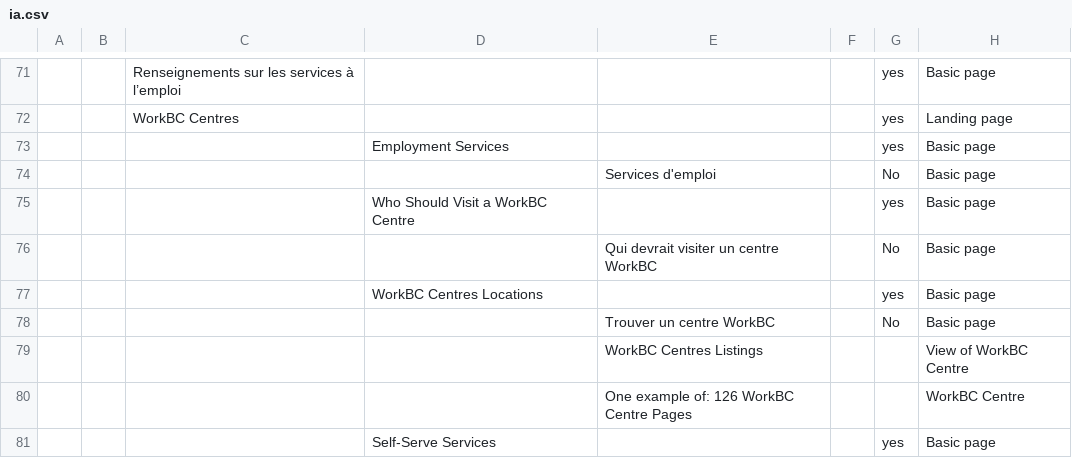
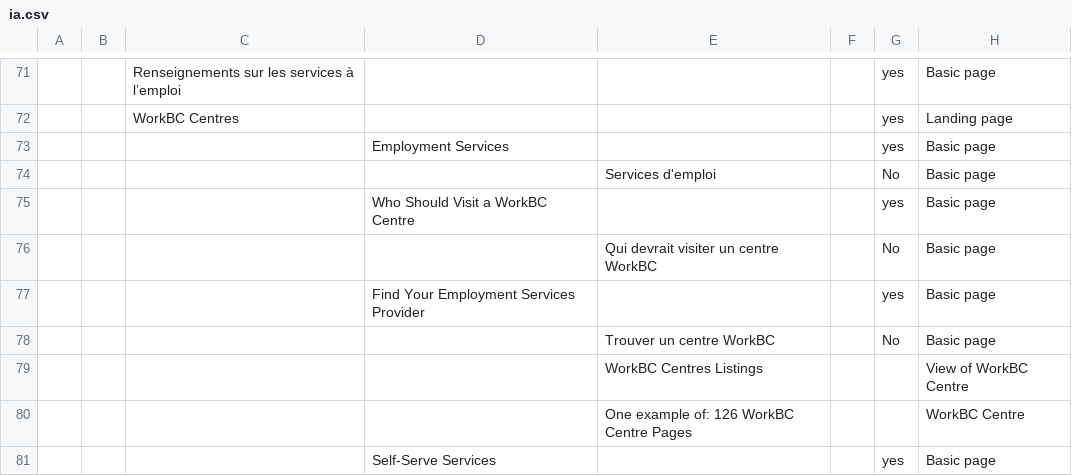
Before and after one commit to bcgov/workbc-main, a CSV file: src/scripts/migration/data/ia.csv, drawn as a sheet; only a part is shown, gaps mark what is left out; the diff covers the shown part only; the diff names each change by its address in the sheet, - before the commit and + after, or states it on an @@ line.

```diff
--- a/src/scripts/migration/data/ia.csv
+++ b/src/scripts/migration/data/ia.csv
-D77: WorkBC Centres Locations
+D77: Find Your Employment Services Provider
```
Also changed, not shown: 1 removed row and 7 edited cells elsewhere in this file, 4 other files.
